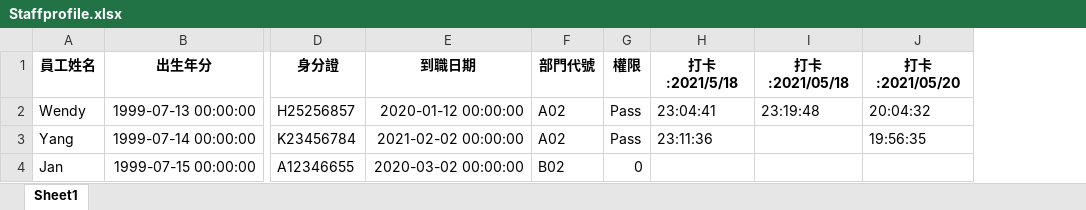
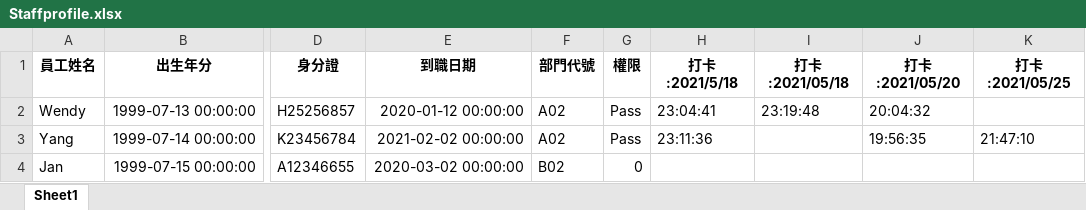
Before and after one commit to wendy9910/IOT_Priject, an Excel workbook: Staffprofile.xlsx, sheet Sheet1, drawn as a sheet; only a part is shown, gaps mark what is left out; values as stored, in another font and other column widths than the file's, no borders; the diff names each change by its address in the sheet, - before the commit and + after, or states it on an @@ line.

```diff
--- a/Staffprofile.xlsx (sheet Sheet1)
+++ b/Staffprofile.xlsx (sheet Sheet1)
+column K (打卡:2021/05/25), row 3: 21:47:10
```
Also changed, not shown: SignIn.xlsx, 3 other files.
